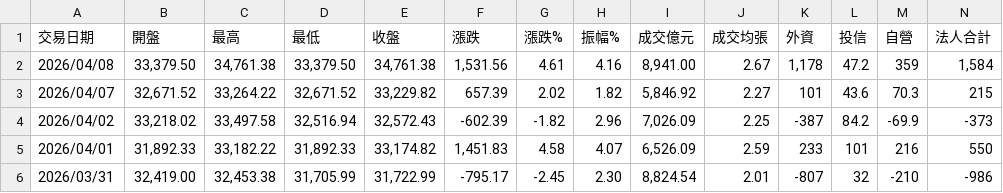
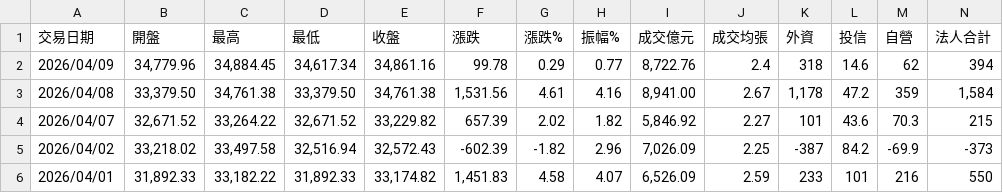
Before and after one commit to StarChang022/AI-Agent, a CSV file: Trading/股票/0000加權指數/大盤交易資料.csv, drawn as a sheet; only a part is shown; the shorter side is filled out with more unchanged rows; rows hold the shown columns only; the diff names each change by its address in the sheet, - before the commit and + after, or states it on an @@ line.

```diff
--- a/Trading/股票/0000加權指數/大盤交易資料.csv
+++ b/Trading/股票/0000加權指數/大盤交易資料.csv
+row 2: 2026/04/09 | 34,779.96 | 34,884.45 | 34,617.34 | 34,861.16 | 99.78 | 0.29 | 0.77 | 8,722.76 | 2.4 | 318 | 14.6 | 62 | 394
```
Also changed, not shown: PlayPlus Cold Mail/冷郵件對象/20260409.csv, 10 other files.
